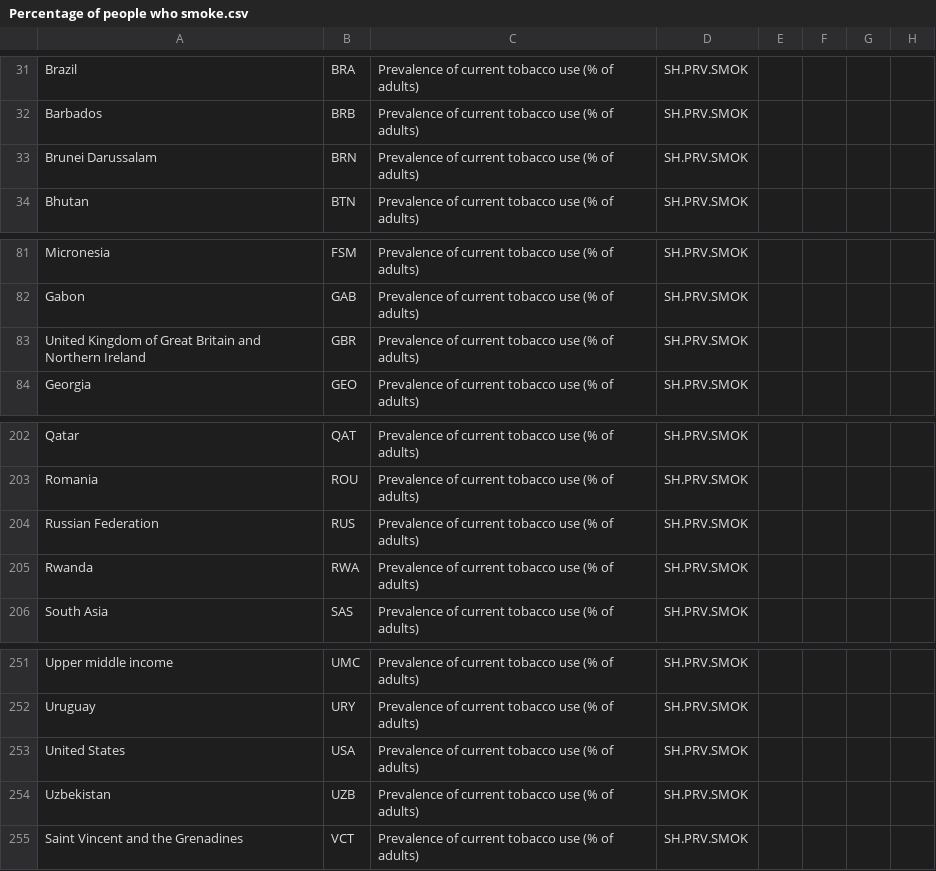
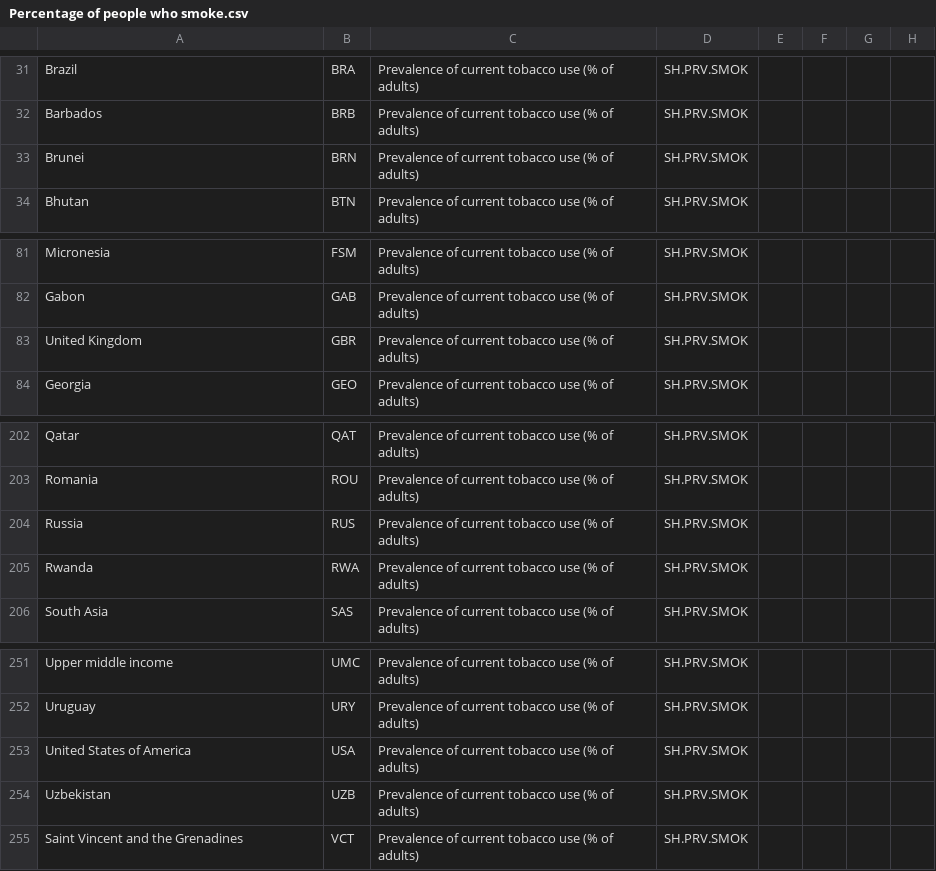
Before and after one commit to Fuller9029/DataViz2, a CSV file: Data/Percentage of people who smoke.csv, drawn as a sheet; only a part is shown, gaps mark what is left out; the diff names each change by its address in the sheet, - before the commit and + after, or states it on an @@ line.

```diff
--- a/Data/Percentage of people who smoke.csv
+++ b/Data/Percentage of people who smoke.csv
-A33: Brunei Darussalam
+A33: Brunei
-A83: United Kingdom of Great Britain and Northern Ireland
+A83: United Kingdom
-A204: Russian Federation
+A204: Russia
-A253: United States
+A253: United States of America
```
Also changed, not shown: 5 other files.
